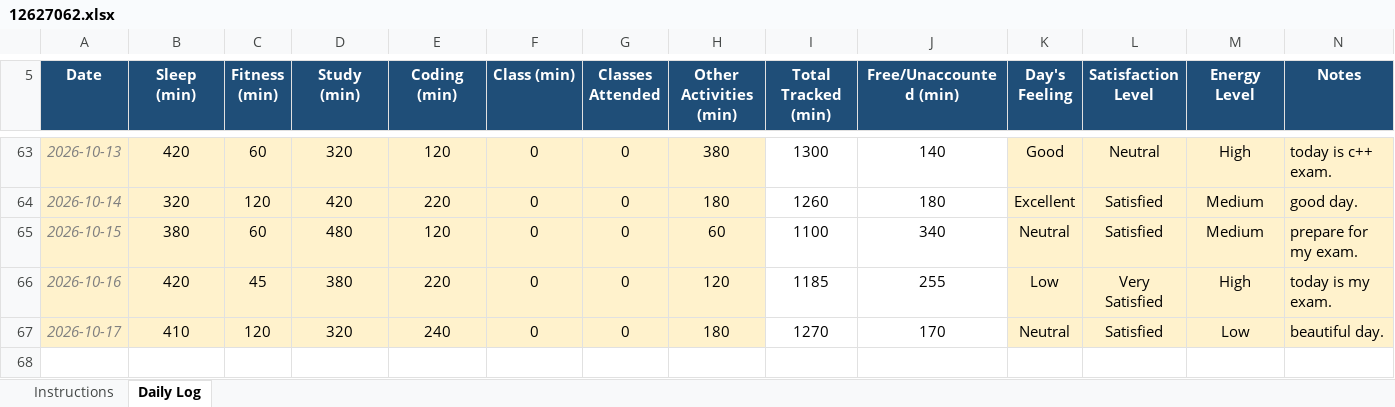
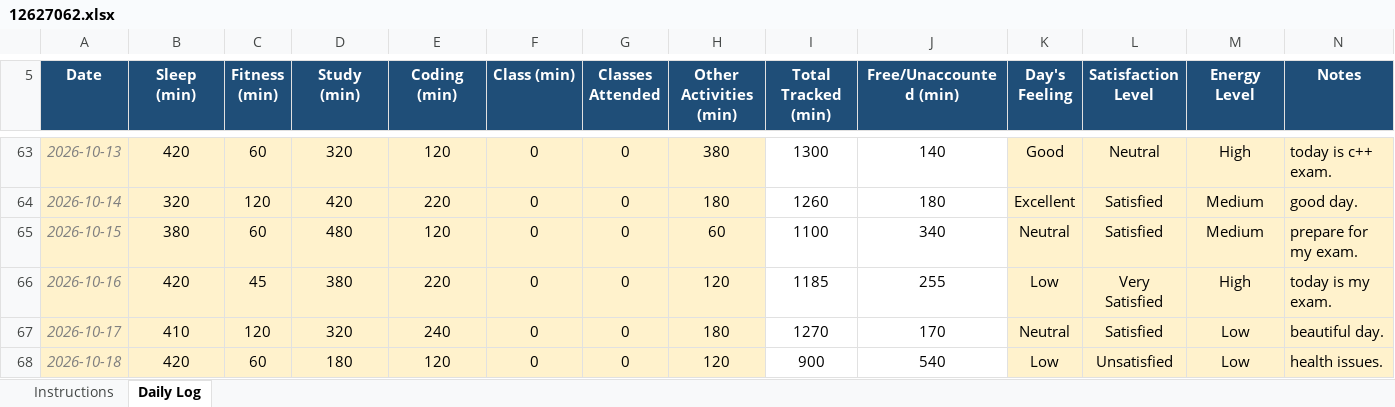
Before and after one commit to sushmabth23-ctrl/CAP-776, an Excel workbook: 12627062.xlsx, sheet Daily Log, drawn as a sheet; only a part is shown, gaps mark what is left out; values as stored, in another font and other column widths than the file's, no borders; conditional formats not drawn; the diff names each change by its address in the sheet, - before the commit and + after, or states it on an @@ line.

Commit message:
updated excel sheet.

```diff
--- a/12627062.xlsx (sheet Daily Log)
+++ b/12627062.xlsx (sheet Daily Log)
+row 68: 2026-10-18 | 420 | 60 | 180 | 120 | 0 | 0 | 120 | 900 | 540 | Low | Unsatisfied | Low | health issues.
```
